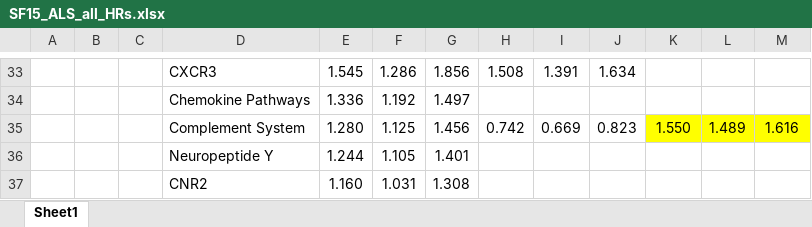
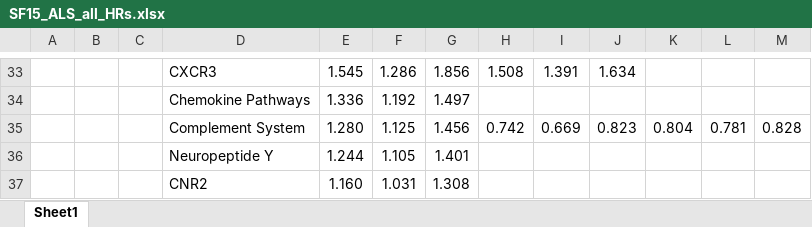
Before and after one commit to jenwilson521/network_drug_classes_als, an Excel workbook: Supplemental_Files/SF15_ALS_all_HRs.xlsx, sheet Sheet1, drawn as a sheet; only a part is shown, gaps mark what is left out; values as stored, in another font and other column widths than the file's, no borders; charts and pictures not drawn; the diff names each change by its address in the sheet, - before the commit and + after, or states it on an @@ line.

Commit message:
added PD data

```diff
--- a/Supplemental_Files/SF15_ALS_all_HRs.xlsx (sheet Sheet1)
+++ b/Supplemental_Files/SF15_ALS_all_HRs.xlsx (sheet Sheet1)
-K35: 1.550
+K35: 0.804
-K35:M35 fill: #FFFF00
+K35:M35 fill: none
-L35: 1.489
+L35: 0.781
-M35: 1.616
+M35: 0.828
```
